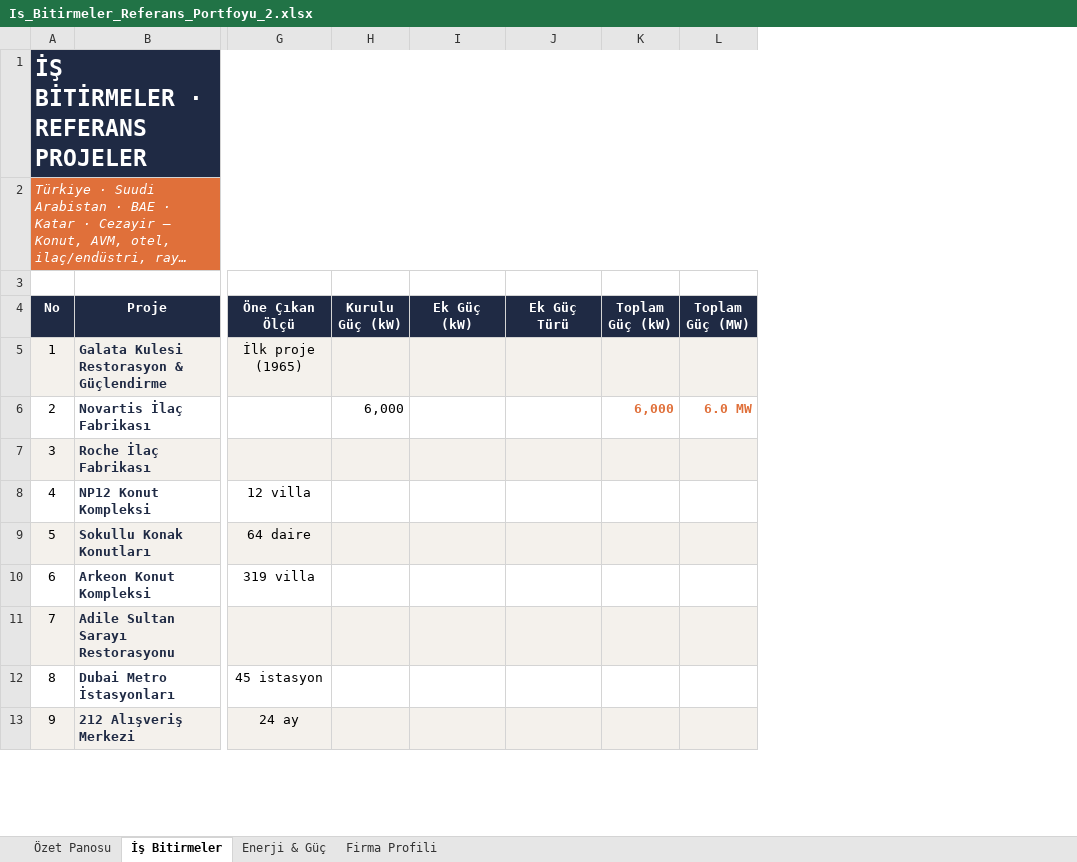
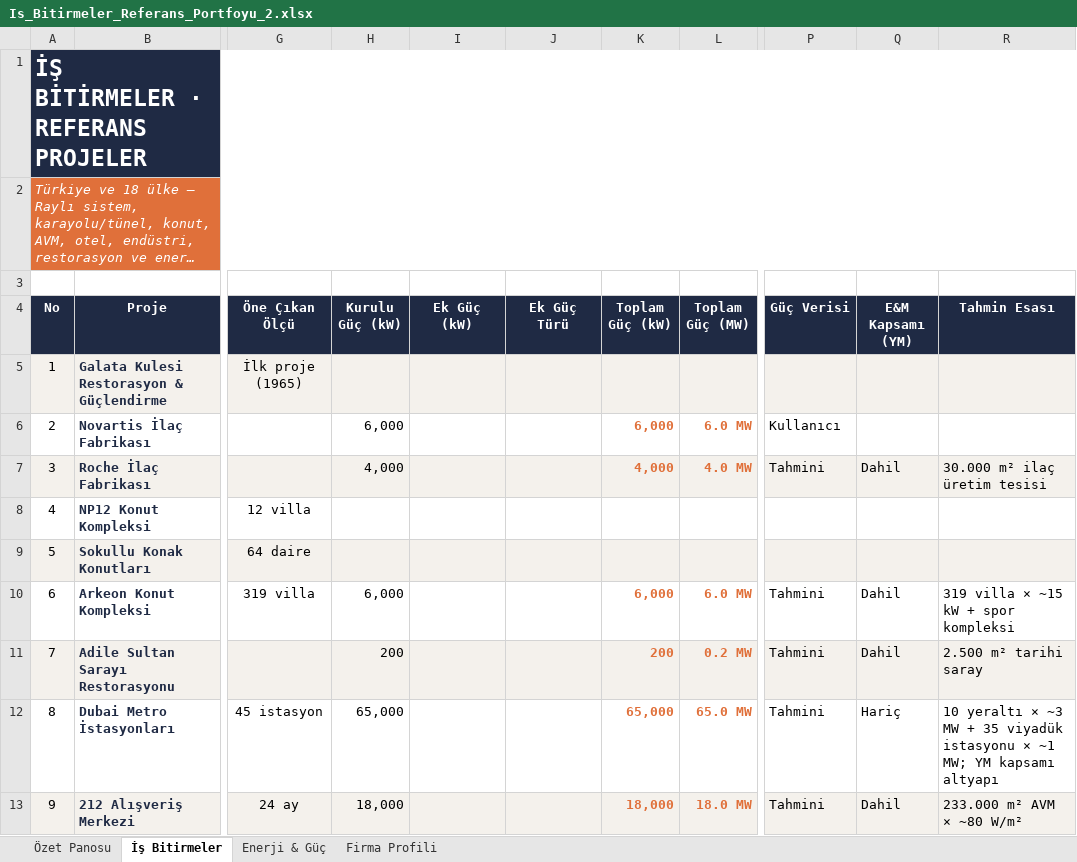
Before and after one commit to serhatcelik07-creator/rep12, an Excel workbook: Is_Bitirmeler_Referans_Portfoyu_2.xlsx, sheet İş Bitirmeler, drawn as a sheet; only a part is shown, gaps mark what is left out; long unchanged cells end in …; values as stored, in another font and other column widths than the file's, no borders; conditional formats not drawn; the diff covers the shown part only; the diff names each change by its address in the sheet, - before the commit and + after, or states it on an @@ line.

```diff
--- a/Is_Bitirmeler_Referans_Portfoyu_2.xlsx (sheet İş Bitirmeler)
+++ b/Is_Bitirmeler_Referans_Portfoyu_2.xlsx (sheet İş Bitirmeler)
+column P (Güç Verisi), rows 6-13: Kullanıcı | Tahmini |  |  | Tahmini | Tahmini | Tahmini | Tahmini
+column Q (E&M Kapsamı (YM)), rows 7-13: Dahil |  |  | Dahil | Dahil | Hariç | Dahil
+column R (Tahmin Esası), rows 7-13: 30.000 m² ilaç üretim tesisi |  |  | 319 villa × ~15 kW + spor kompleksi | 2.500 m² tarihi saray | 10 yeraltı × ~3 MW + 35 viyadük istasyonu × ~1 MW; YM kapsamı altyapı | 233.000 m² AVM × ~80 W/m²
@@ column A (No) renumbered in row 2 @@
-H7 (Kurulu Güç (kW)): (empty)
+H7 (Kurulu Güç (kW)): 4,000
-K7 (Toplam Güç (kW)): (empty)
+K7 (Toplam Güç (kW)): 4,000
-L7 (Toplam Güç (MW)): (empty)
+L7 (Toplam Güç (MW)): 4.0 MW
-H10 (Kurulu Güç (kW)): (empty)
+H10 (Kurulu Güç (kW)): 6,000
-K10 (Toplam Güç (kW)): (empty)
+K10 (Toplam Güç (kW)): 6,000
-L10 (Toplam Güç (MW)): (empty)
+L10 (Toplam Güç (MW)): 6.0 MW
-H11 (Kurulu Güç (kW)): (empty)
+H11 (Kurulu Güç (kW)): 200
-K11 (Toplam Güç (kW)): (empty)
+K11 (Toplam Güç (kW)): 200
-L11 (Toplam Güç (MW)): (empty)
+L11 (Toplam Güç (MW)): 0.2 MW
-H12 (Kurulu Güç (kW)): (empty)
+H12 (Kurulu Güç (kW)): 65,000
-K12 (Toplam Güç (kW)): (empty)
+K12 (Toplam Güç (kW)): 65,000
-L12 (Toplam Güç (MW)): (empty)
+L12 (Toplam Güç (MW)): 65.0 MW
-H13 (Kurulu Güç (kW)): (empty)
+H13 (Kurulu Güç (kW)): 18,000
-K13 (Toplam Güç (kW)): (empty)
+K13 (Toplam Güç (kW)): 18,000
-L13 (Toplam Güç (MW)): (empty)
+L13 (Toplam Güç (MW)): 18.0 MW
```
Also changed, not shown: 118 added rows and 31 edited cells elsewhere in this sheet, sheet Enerji & Güç, sheet Özet Panosu, formulas that keep their value, charts or pictures.
